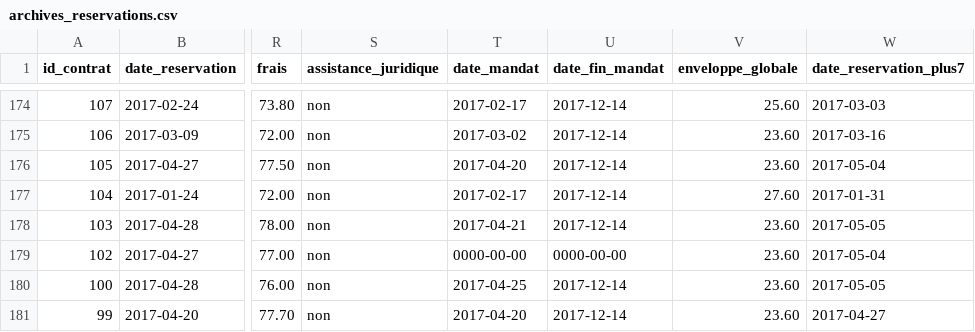
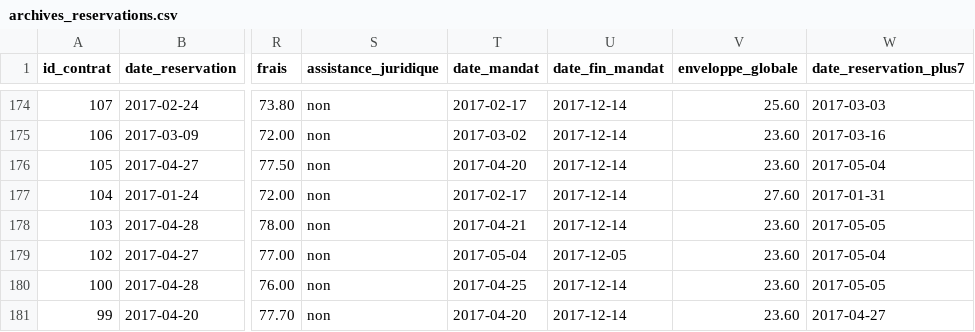
Before and after one commit to haritianabourb/investisdom, a CSV file: storage/csv/archives_reservations.csv, drawn as a sheet; only a part is shown, gaps mark what is left out; the diff names each change by its address in the sheet, - before the commit and + after, or states it on an @@ line.

Commit message:
update reservtion #102

```diff
--- a/storage/csv/archives_reservations.csv
+++ b/storage/csv/archives_reservations.csv
-T179 (date_mandat): 0000-00-00
+T179 (date_mandat): 2017-05-04
-U179 (date_fin_mandat): 0000-00-00
+U179 (date_fin_mandat): 2017-12-05
```
